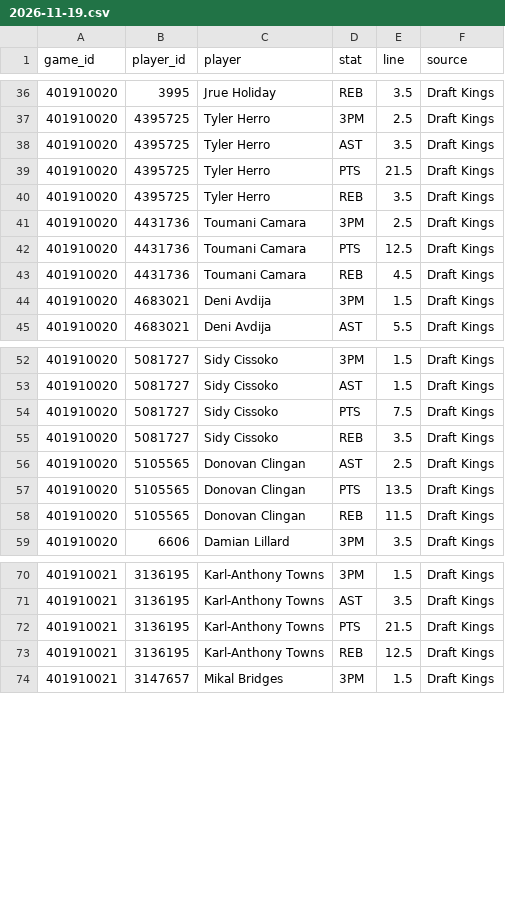
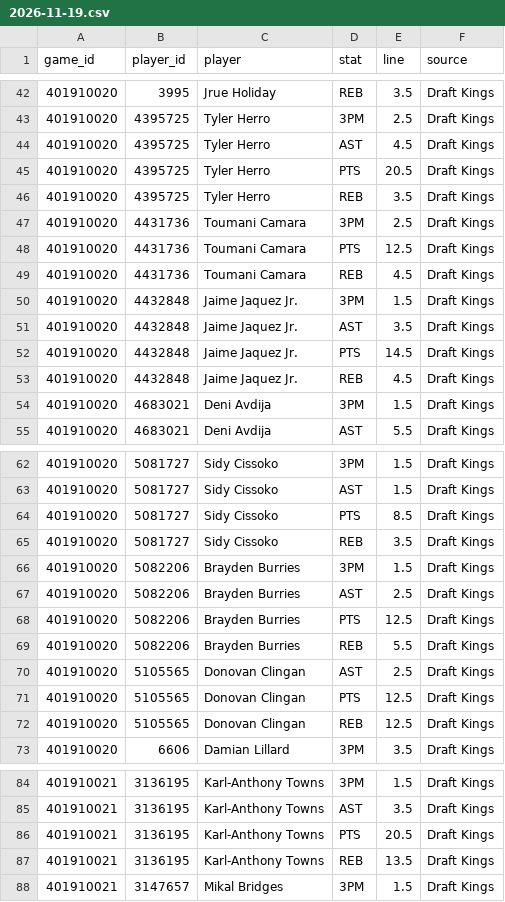
Before and after one commit to mason7park-debug/NBAprojections, a CSV file: data/props/2026-11-19.csv, drawn as a sheet; only a part is shown, gaps mark what is left out; the diff covers the shown part only.

```diff
--- a/data/props/2026-11-19.csv
+++ b/data/props/2026-11-19.csv
@@ -37,4 +43,4 @@ game_id,player_id,player,stat,line,source
 401910020,4395725,Tyler Herro,3PM,2.5,Draft Kings
-401910020,4395725,Tyler Herro,AST,3.5,Draft Kings
-401910020,4395725,Tyler Herro,PTS,21.5,Draft Kings
+401910020,4395725,Tyler Herro,AST,4.5,Draft Kings
+401910020,4395725,Tyler Herro,PTS,20.5,Draft Kings
 401910020,4395725,Tyler Herro,REB,3.5,Draft Kings
@@ -43,2 +49,6 @@ game_id,player_id,player,stat,line,source
 401910020,4431736,Toumani Camara,REB,4.5,Draft Kings
+401910020,4432848,Jaime Jaquez Jr.,3PM,1.5,Draft Kings
+401910020,4432848,Jaime Jaquez Jr.,AST,3.5,Draft Kings
+401910020,4432848,Jaime Jaquez Jr.,PTS,14.5,Draft Kings
+401910020,4432848,Jaime Jaquez Jr.,REB,4.5,Draft Kings
 401910020,4683021,Deni Avdija,3PM,1.5,Draft Kings
@@ -53,7 +63,11 @@ game_id,player_id,player,stat,line,source
 401910020,5081727,Sidy Cissoko,AST,1.5,Draft Kings
-401910020,5081727,Sidy Cissoko,PTS,7.5,Draft Kings
+401910020,5081727,Sidy Cissoko,PTS,8.5,Draft Kings
 401910020,5081727,Sidy Cissoko,REB,3.5,Draft Kings
+401910020,5082206,Brayden Burries,3PM,1.5,Draft Kings
+401910020,5082206,Brayden Burries,AST,2.5,Draft Kings
+401910020,5082206,Brayden Burries,PTS,12.5,Draft Kings
+401910020,5082206,Brayden Burries,REB,5.5,Draft Kings
 401910020,5105565,Donovan Clingan,AST,2.5,Draft Kings
-401910020,5105565,Donovan Clingan,PTS,13.5,Draft Kings
-401910020,5105565,Donovan Clingan,REB,11.5,Draft Kings
+401910020,5105565,Donovan Clingan,PTS,12.5,Draft Kings
+401910020,5105565,Donovan Clingan,REB,12.5,Draft Kings
 401910020,6606,Damian Lillard,3PM,3.5,Draft Kings
@@ -71,4 +85,4 @@ game_id,player_id,player,stat,line,source
 401910021,3136195,Karl-Anthony Towns,AST,3.5,Draft Kings
-401910021,3136195,Karl-Anthony Towns,PTS,21.5,Draft Kings
-401910021,3136195,Karl-Anthony Towns,REB,12.5,Draft Kings
+401910021,3136195,Karl-Anthony Towns,PTS,20.5,Draft Kings
+401910021,3136195,Karl-Anthony Towns,REB,13.5,Draft Kings
 401910021,3147657,Mikal Bridges,3PM,1.5,Draft Kings
```
Also changed, not shown: 6 added rows and 9 edited cells elsewhere in this file, data/gamepreds/2026-11-19.csv, data/injuries/2026-11-19.csv, 5 other files.
